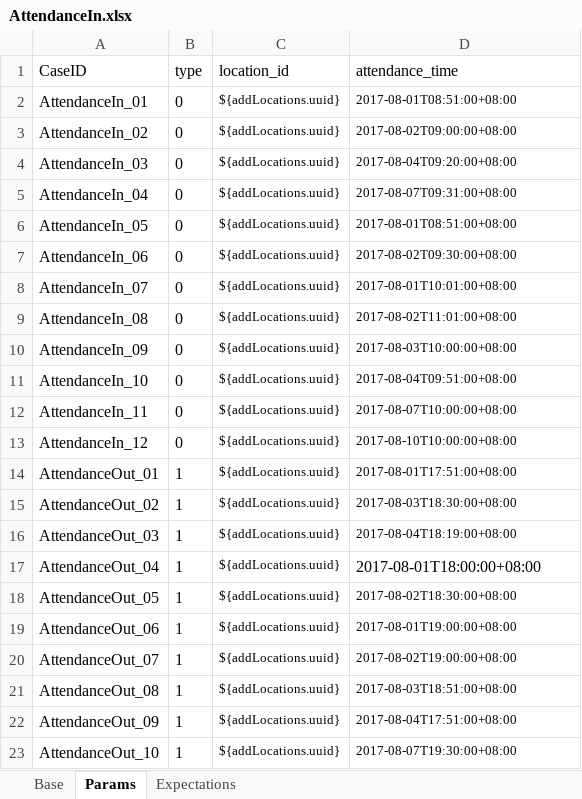
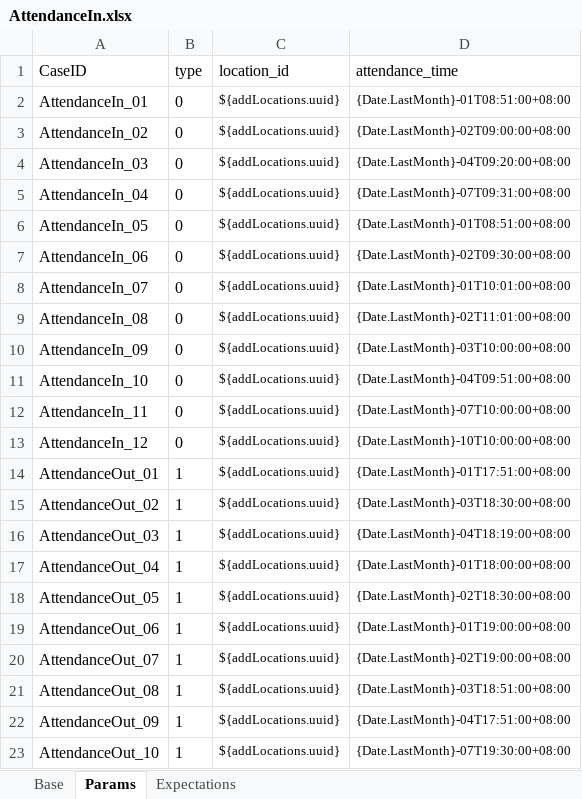
Before and after one commit to GuchenLanyue/QiFeiApi, an Excel workbook: sources/case/AttendanceIn.xlsx, sheet Params, drawn as a sheet; values as stored, in another font and other column widths than the file's, no borders; the diff names each change by its address in the sheet, - before the commit and + after, or states it on an @@ line.

```diff
--- a/sources/case/AttendanceIn.xlsx (sheet Params)
+++ b/sources/case/AttendanceIn.xlsx (sheet Params)
-D2 (attendance_time): 2017-08-01T08:51:00+08:00
+D2 (attendance_time): {Date.LastMonth}-01T08:51:00+08:00
-D3 (attendance_time): 2017-08-02T09:00:00+08:00
+D3 (attendance_time): {Date.LastMonth}-02T09:00:00+08:00
-D4 (attendance_time): 2017-08-04T09:20:00+08:00
+D4 (attendance_time): {Date.LastMonth}-04T09:20:00+08:00
-D5 (attendance_time): 2017-08-07T09:31:00+08:00
+D5 (attendance_time): {Date.LastMonth}-07T09:31:00+08:00
-D6 (attendance_time): 2017-08-01T08:51:00+08:00
+D6 (attendance_time): {Date.LastMonth}-01T08:51:00+08:00
-D7 (attendance_time): 2017-08-02T09:30:00+08:00
+D7 (attendance_time): {Date.LastMonth}-02T09:30:00+08:00
-D8 (attendance_time): 2017-08-01T10:01:00+08:00
+D8 (attendance_time): {Date.LastMonth}-01T10:01:00+08:00
-D9 (attendance_time): 2017-08-02T11:01:00+08:00
+D9 (attendance_time): {Date.LastMonth}-02T11:01:00+08:00
-D10 (attendance_time): 2017-08-03T10:00:00+08:00
+D10 (attendance_time): {Date.LastMonth}-03T10:00:00+08:00
-D11 (attendance_time): 2017-08-04T09:51:00+08:00
+D11 (attendance_time): {Date.LastMonth}-04T09:51:00+08:00
-D12 (attendance_time): 2017-08-07T10:00:00+08:00
+D12 (attendance_time): {Date.LastMonth}-07T10:00:00+08:00
-D13 (attendance_time): 2017-08-10T10:00:00+08:00
+D13 (attendance_time): {Date.LastMonth}-10T10:00:00+08:00
-D14 (attendance_time): 2017-08-01T17:51:00+08:00
+D14 (attendance_time): {Date.LastMonth}-01T17:51:00+08:00
-D15 (attendance_time): 2017-08-03T18:30:00+08:00
+D15 (attendance_time): {Date.LastMonth}-03T18:30:00+08:00
-D16 (attendance_time): 2017-08-04T18:19:00+08:00
+D16 (attendance_time): {Date.LastMonth}-04T18:19:00+08:00
-D17 (attendance_time): 2017-08-01T18:00:00+08:00
+D17 (attendance_time): {Date.LastMonth}-01T18:00:00+08:00
@@ D17 text size: smaller @@
-D18 (attendance_time): 2017-08-02T18:30:00+08:00
+D18 (attendance_time): {Date.LastMonth}-02T18:30:00+08:00
-D19 (attendance_time): 2017-08-01T19:00:00+08:00
+D19 (attendance_time): {Date.LastMonth}-01T19:00:00+08:00
-D20 (attendance_time): 2017-08-02T19:00:00+08:00
+D20 (attendance_time): {Date.LastMonth}-02T19:00:00+08:00
-D21 (attendance_time): 2017-08-03T18:51:00+08:00
+D21 (attendance_time): {Date.LastMonth}-03T18:51:00+08:00
-D22 (attendance_time): 2017-08-04T17:51:00+08:00
+D22 (attendance_time): {Date.LastMonth}-04T17:51:00+08:00
-D23 (attendance_time): 2017-08-07T19:30:00+08:00
+D23 (attendance_time): {Date.LastMonth}-07T19:30:00+08:00
```
Also changed, not shown: sheet Expectations, sources/case/AttendanceStatisticsAPP.xlsx, sources/case/OutRequest.xlsx, 37 other files.
